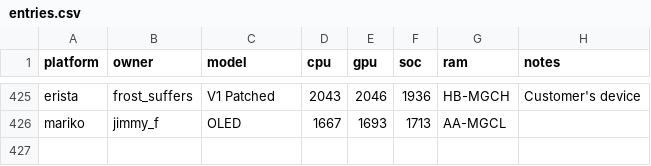
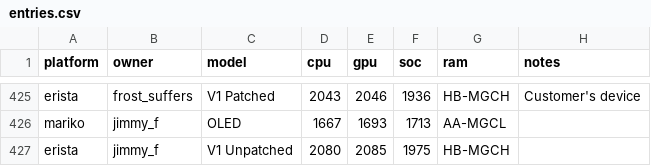
Before and after one commit to Horizon-OC/speedodb, a CSV file: data/entries.csv, drawn as a sheet; only a part is shown, gaps mark what is left out.

```diff
--- a/data/entries.csv
+++ b/data/entries.csv
@@ -426 +426,2 @@ erista,frost_suffers,V1 Patched,2043,2046,1936,HB-MGCH,Customer's device
 mariko,jimmy_f,OLED,1667,1693,1713,AA-MGCL,
+erista,jimmy_f,V1 Unpatched,2080,2085,1975,HB-MGCH,
```
Also changed, not shown: 1 other file.
